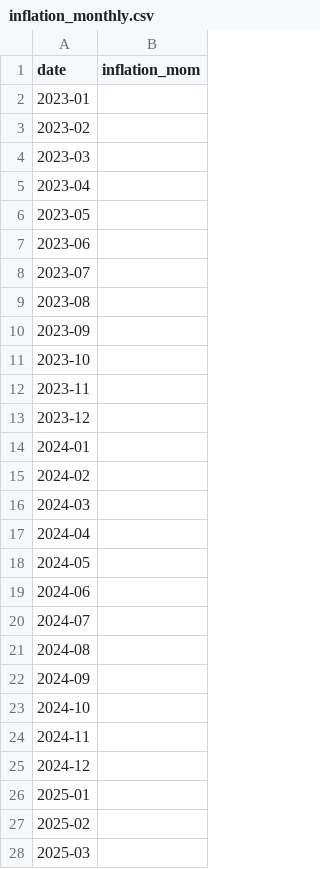
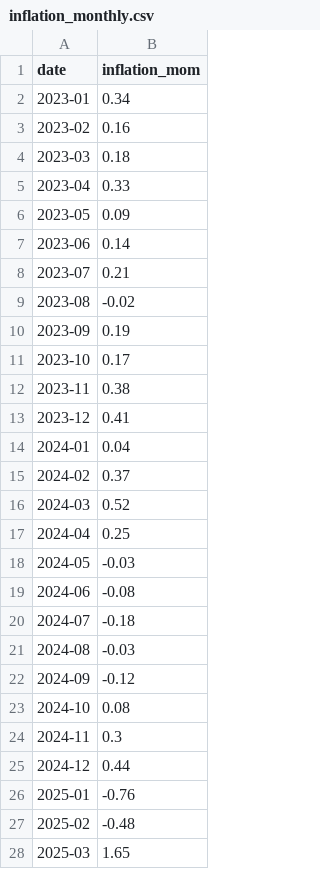
Before and after one commit to Dwilusiana/-Data-Analytics-Policy-Portfolio, a CSV file: 02_forecasting/inflation_monthly.csv, drawn as a sheet; only a part is shown; the diff covers the shown part only.

Commit message:
Update inflation_monthly.csv

```diff
--- a/02_forecasting/inflation_monthly.csv
+++ b/02_forecasting/inflation_monthly.csv
@@ -1,28 +1,28 @@
 date,inflation_mom
-2023-01,
-2023-02,
-2023-03,
-2023-04,
-2023-05,
-2023-06,
-2023-07,
-2023-08,
-2023-09,
-2023-10,
-2023-11,
-2023-12,
-2024-01,
-2024-02,
-2024-03,
-2024-04,
-2024-05,
-2024-06,
-2024-07,
-2024-08,
-2024-09,
-2024-10,
-2024-11,
-2024-12,
-2025-01,
-2025-02,
-2025-03,
+2023-01,0.34
+2023-02,0.16
+2023-03,0.18
+2023-04,0.33
+2023-05,0.09
+2023-06,0.14
+2023-07,0.21
+2023-08,-0.02
+2023-09,0.19
+2023-10,0.17
+2023-11,0.38
+2023-12,0.41
+2024-01,0.04
+2024-02,0.37
+2024-03,0.52
+2024-04,0.25
+2024-05,-0.03
+2024-06,-0.08
+2024-07,-0.18
+2024-08,-0.03
+2024-09,-0.12
+2024-10,0.08
+2024-11,0.3
+2024-12,0.44
+2025-01,-0.76
+2025-02,-0.48
+2025-03,1.65
```
Also changed, not shown: 8 edited cells elsewhere in this file.
